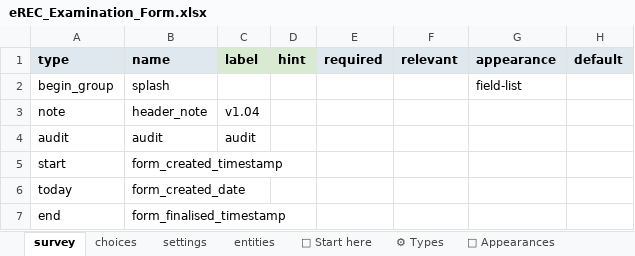
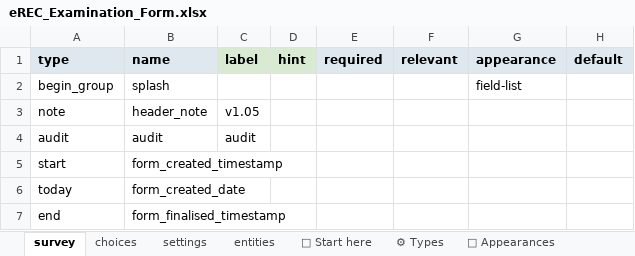
Before and after one commit to chrissyhroberts/eREC_Visual_Acuity_Tropical_Data, an Excel workbook: eREC_Examination_Form.xlsx, sheet survey, drawn as a sheet; only a part is shown; values as stored, in another font and other column widths than the file's, no borders; conditional formats and table styles not drawn; the diff covers the shown part only; the diff names each change by its address in the sheet, - before the commit and + after, or states it on an @@ line.

```diff
--- a/eREC_Examination_Form.xlsx (sheet survey)
+++ b/eREC_Examination_Form.xlsx (sheet survey)
-C3 (label): v1.04
+C3 (label): v1.05
```
Also changed, not shown: 10 edited cells elsewhere in this sheet, sheet settings, 1 other file.
